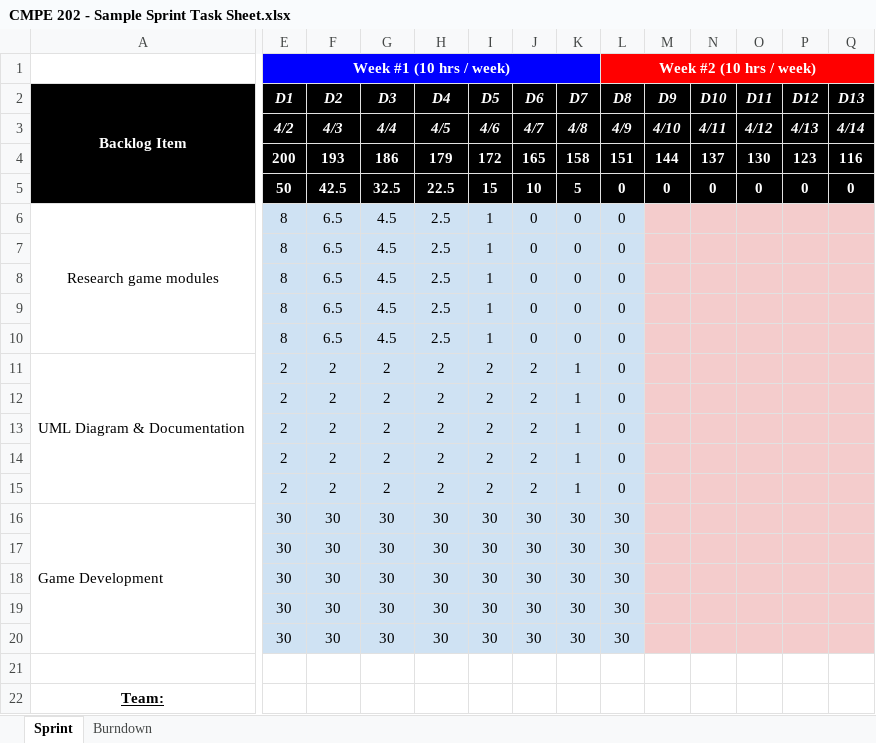
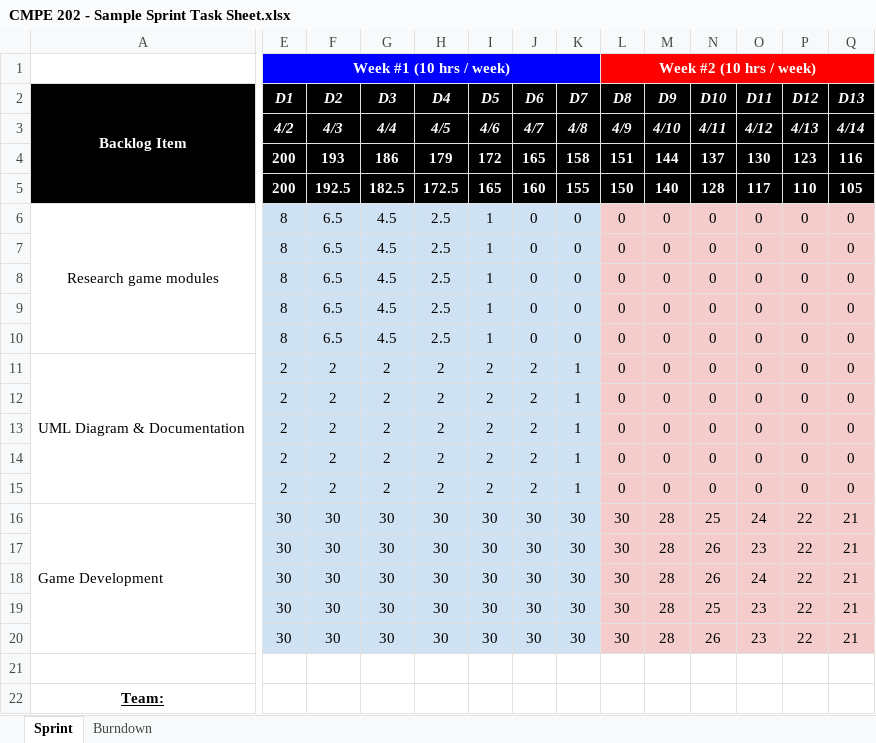
Before and after one commit to nguyensjsu/sp18-202-techninjas, an Excel workbook: CMPE 202 - Sample Sprint Task Sheet.xlsx, sheet Sprint, drawn as a sheet; only a part is shown, gaps mark what is left out; values as stored, in another font and other column widths than the file's, no borders; the diff names each change by its address in the sheet, - before the commit and + after, or states it on an @@ line.

Commit message:
Updated Sprint Task Sheet for Week 2

```diff
--- a/CMPE 202 - Sample Sprint Task Sheet.xlsx (sheet Sprint)
+++ b/CMPE 202 - Sample Sprint Task Sheet.xlsx (sheet Sprint)
-E5 (D1): 50
+E5 (D1): 200
-F5 (D2): 42.5
+F5 (D2): 192.5
-G5 (D3): 32.5
+G5 (D3): 182.5
-H5 (D4): 22.5
+H5 (D4): 172.5
-I5 (D5): 15
+I5 (D5): 165
-J5 (D6): 10
+J5 (D6): 160
-K5 (D7): 5
+K5 (D7): 155
-L5 (D8): 0
+L5 (D8): 150
-M5 (D9): 0
+M5 (D9): 140
-N5 (D10): 0
+N5 (D10): 128
-O5 (D11): 0
+O5 (D11): 117
-P5 (D12): 0
+P5 (D12): 110
-Q5 (D13): 0
+Q5 (D13): 105
-L6:L20 fill: #CFE2F3
+L6:L20 fill: #F4CCCC
-M6:M15 (D9): (empty)
+M6:M15 (D9): 0
-N6:N15 (D10): (empty)
+N6:N15 (D10): 0
-O6:O15 (D11): (empty)
+O6:O15 (D11): 0
-P6:P15 (D12): (empty)
+P6:P15 (D12): 0
-Q6:Q15 (D13): (empty)
+Q6:Q15 (D13): 0
-M16:M20 (D9): (empty)
+M16:M20 (D9): 28
-N16 (D10): (empty)
+N16 (D10): 25
-O16 (D11): (empty)
+O16 (D11): 24
-P16:P20 (D12): (empty)
+P16:P20 (D12): 22
-Q16:Q20 (D13): (empty)
+Q16:Q20 (D13): 21
-N17:N18 (D10): (empty)
+N17:N18 (D10): 26
-O17 (D11): (empty)
+O17 (D11): 23
-O18 (D11): (empty)
+O18 (D11): 24
-N19 (D10): (empty)
+N19 (D10): 25
-O19:O20 (D11): (empty)
+O19:O20 (D11): 23
-N20 (D10): (empty)
+N20 (D10): 26
```
Also changed, not shown: charts or pictures.
